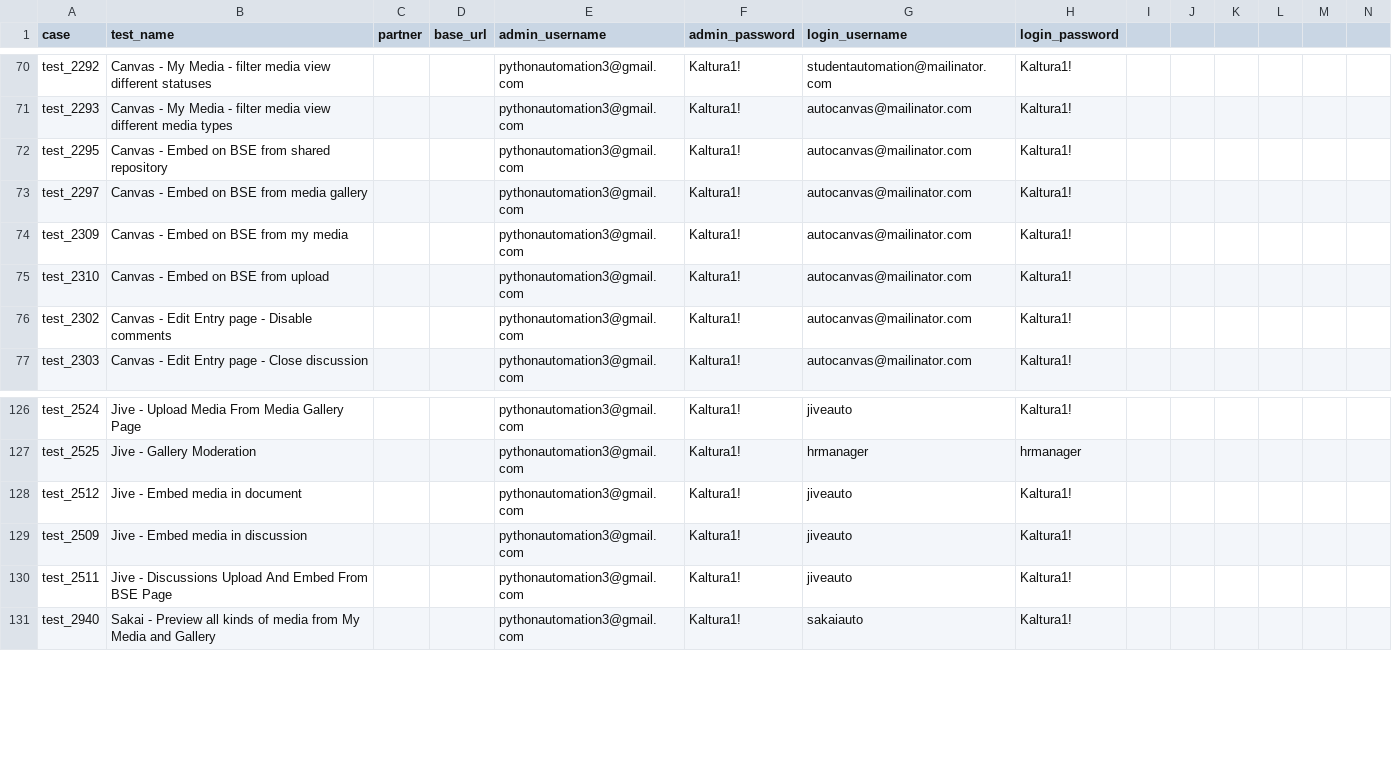
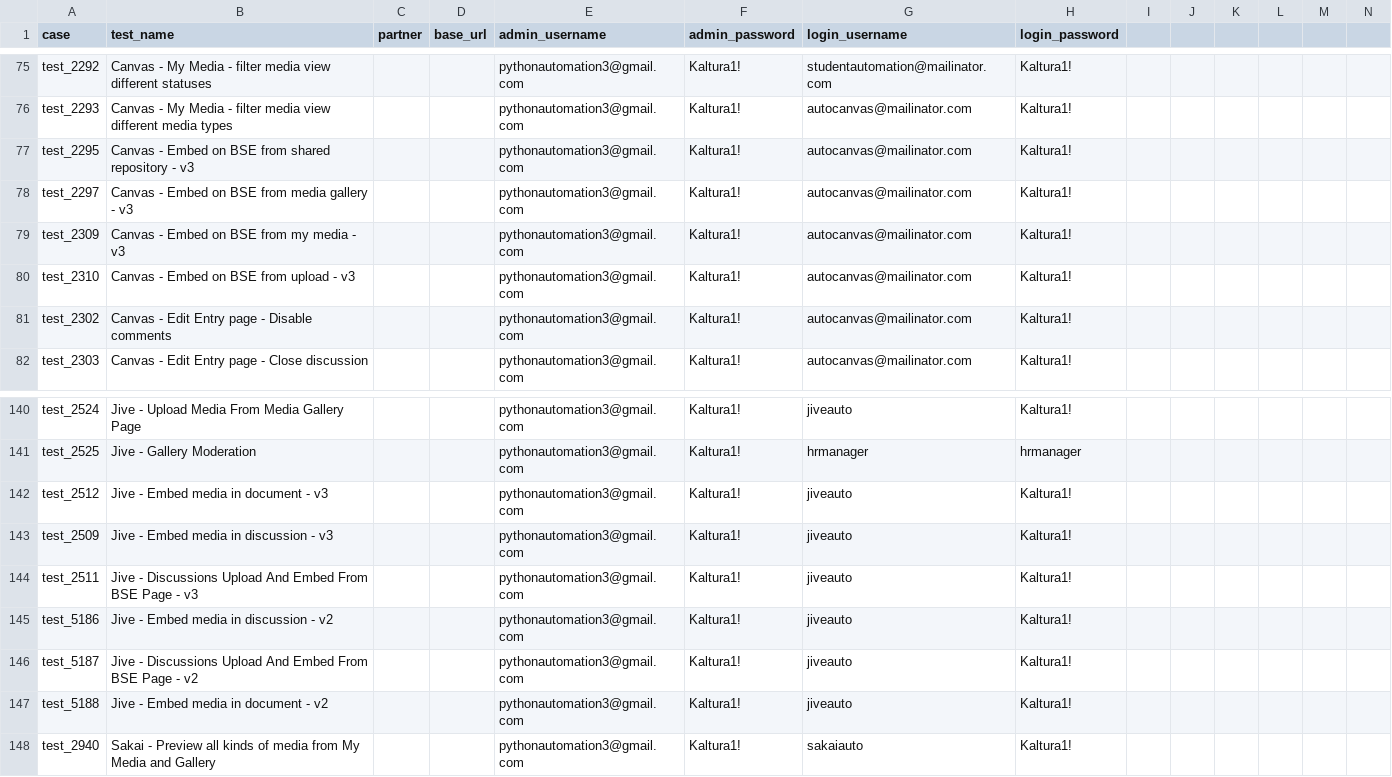
Before and after one commit to NadyaDi/kms-automation, a CSV file: web/ini/kms/testPartnersProdNewUI.csv, drawn as a sheet; only a part is shown, gaps mark what is left out; the diff covers the shown part only.

```diff
--- a/web/ini/kms/testPartnersProdNewUI.csv
+++ b/web/ini/kms/testPartnersProdNewUI.csv
@@ -71,6 +76,6 @@ test_2292,Canvas - My Media - filter media view different statuses,,,pythonautom
 test_2293,Canvas - My Media - filter media view different media types,,,pythonautomation3@gmail.com,Kaltura1!,autocanvas@mailinator.com,Kaltura1!
-test_2295,Canvas - Embed on BSE from shared repository,,,pythonautomation3@gmail.com,Kaltura1!,autocanvas@mailinator.com,Kaltura1!
-test_2297,Canvas - Embed on BSE from media gallery,,,pythonautomation3@gmail.com,Kaltura1!,autocanvas@mailinator.com,Kaltura1!
-test_2309,Canvas - Embed on BSE from my media,,,pythonautomation3@gmail.com,Kaltura1!,autocanvas@mailinator.com,Kaltura1!
-test_2310,Canvas - Embed on BSE from upload,,,pythonautomation3@gmail.com,Kaltura1!,autocanvas@mailinator.com,Kaltura1!
+test_2295,Canvas - Embed on BSE from shared repository - v3,,,pythonautomation3@gmail.com,Kaltura1!,autocanvas@mailinator.com,Kaltura1!
+test_2297,Canvas - Embed on BSE from media gallery - v3,,,pythonautomation3@gmail.com,Kaltura1!,autocanvas@mailinator.com,Kaltura1!
+test_2309,Canvas - Embed on BSE from my media - v3,,,pythonautomation3@gmail.com,Kaltura1!,autocanvas@mailinator.com,Kaltura1!
+test_2310,Canvas - Embed on BSE from upload - v3,,,pythonautomation3@gmail.com,Kaltura1!,autocanvas@mailinator.com,Kaltura1!
 test_2302,Canvas - Edit Entry page - Disable comments,,,pythonautomation3@gmail.com,Kaltura1!,autocanvas@mailinator.com,Kaltura1!
@@ -127,5 +141,8 @@ test_2524,Jive - Upload Media From Media Gallery Page,,,pythonautomation3@gmail.
 test_2525,Jive - Gallery Moderation,,,pythonautomation3@gmail.com,Kaltura1!,hrmanager,hrmanager,
-test_2512,Jive - Embed media in document,,,pythonautomation3@gmail.com,Kaltura1!,jiveauto,Kaltura1!
-test_2509,Jive - Embed media in discussion,,,pythonautomation3@gmail.com,Kaltura1!,jiveauto,Kaltura1!
-test_2511,Jive - Discussions Upload And Embed From BSE Page,,,pythonautomation3@gmail.com,Kaltura1!,jiveauto,Kaltura1!
+test_2512,Jive - Embed media in document - v3,,,pythonautomation3@gmail.com,Kaltura1!,jiveauto,Kaltura1!
+test_2509,Jive - Embed media in discussion - v3,,,pythonautomation3@gmail.com,Kaltura1!,jiveauto,Kaltura1!
+test_2511,Jive - Discussions Upload And Embed From BSE Page - v3,,,pythonautomation3@gmail.com,Kaltura1!,jiveauto,Kaltura1!
+test_5186,Jive - Embed media in discussion - v2,,,pythonautomation3@gmail.com,Kaltura1!,jiveauto,Kaltura1!
+test_5187,Jive - Discussions Upload And Embed From BSE Page - v2,,,pythonautomation3@gmail.com,Kaltura1!,jiveauto,Kaltura1!
+test_5188,Jive - Embed media in document - v2,,,pythonautomation3@gmail.com,Kaltura1!,jiveauto,Kaltura1!
 test_2940,Sakai - Preview all kinds of media from My Media and Gallery,,,pythonautomation3@gmail.com,Kaltura1!,sakaiauto,Kaltura1!
```
Also changed, not shown: 14 added rows and 1 edited cell elsewhere in this file, web/ini/kms/testSet.csv.
